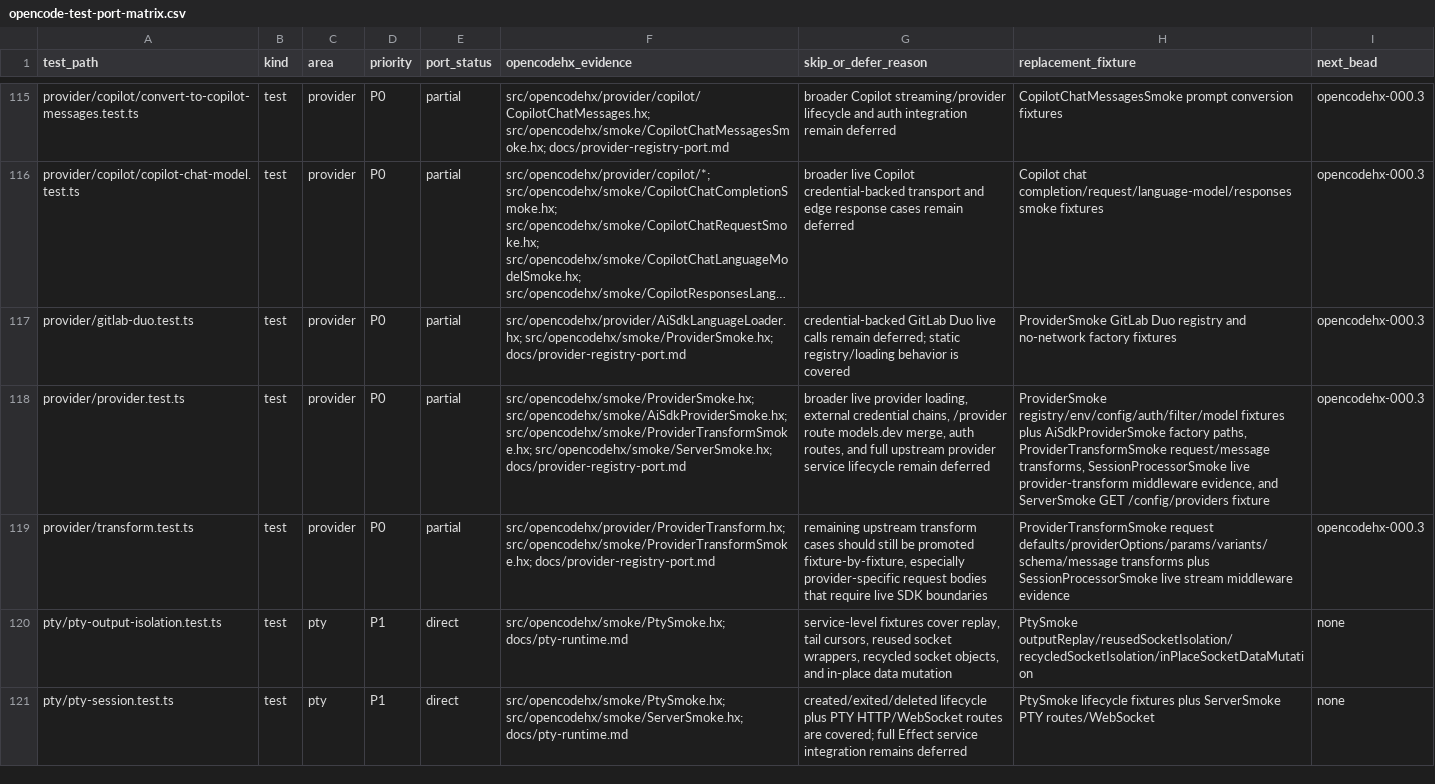
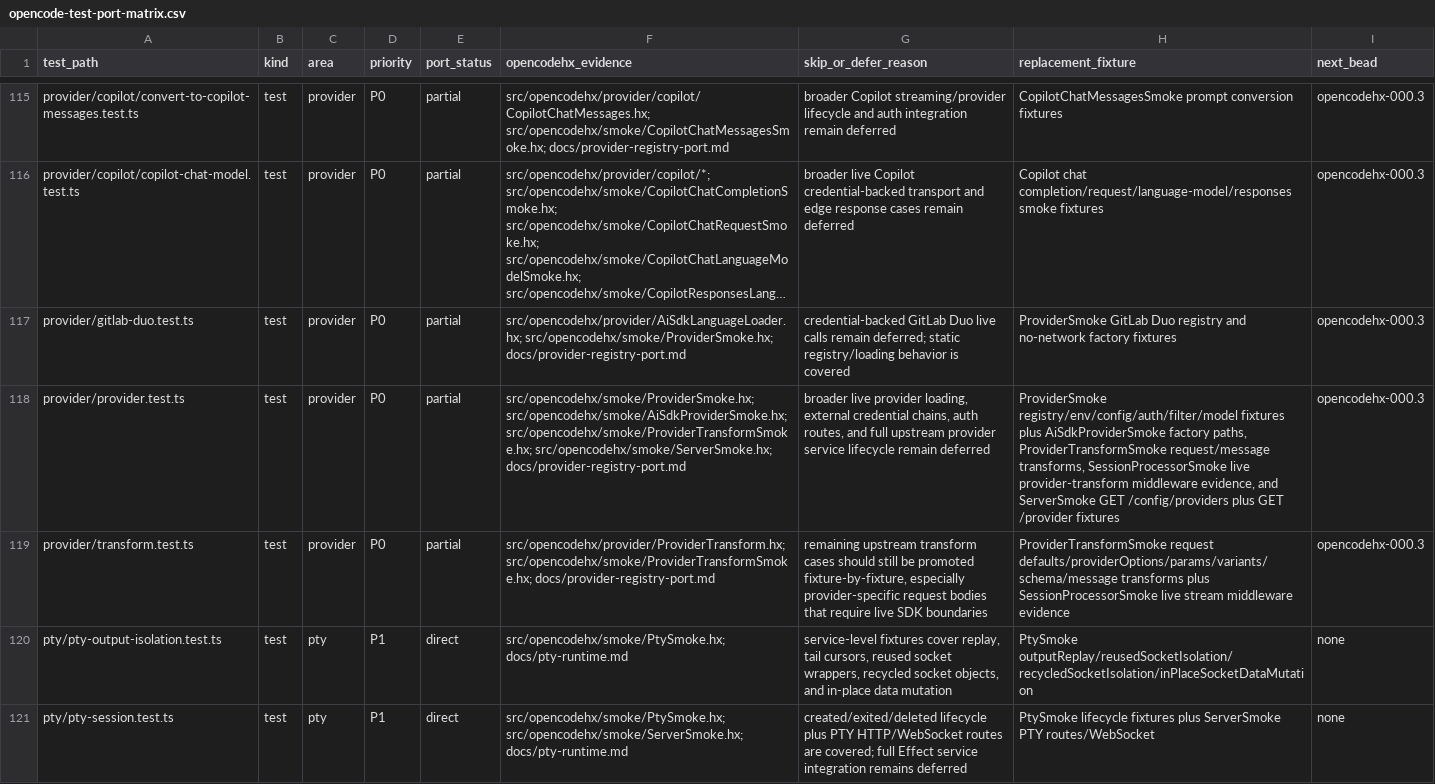
Before and after one commit to fullofcaffeine/opencodehx, a CSV file: reference/opencode-test-port-matrix.csv, drawn as a sheet; only a part is shown, gaps mark what is left out; long unchanged cells end in …; the diff names each change by its address in the sheet, - before the commit and + after, or states it on an @@ line.

Commit message:
feat: add server provider list route

```diff
--- a/reference/opencode-test-port-matrix.csv
+++ b/reference/opencode-test-port-matrix.csv
-G118 (skip_or_defer_reason): …credential chains, /provider route models.dev merge, auth routes,…
+G118 (skip_or_defer_reason): …credential chains, auth routes,…
-H118 (replacement_fixture): …GET /config/providers fixture
+H118 (replacement_fixture): …GET /config/providers plus GET /provider fixtures
```
Also changed, not shown: 9 other files.
